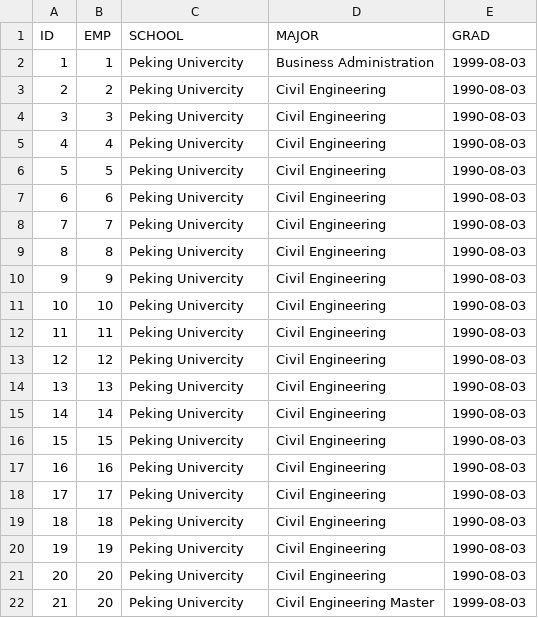
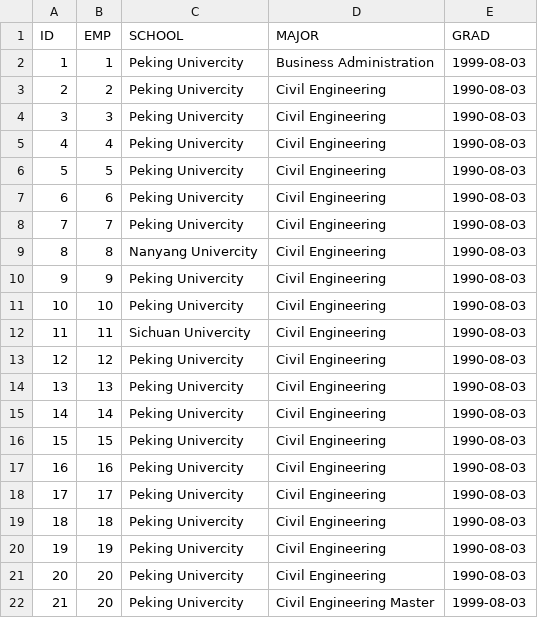
Before and after one commit to lizhiling/as1, a CSV file: WebContent/data/EDU-EDU.csv, drawn as a sheet.

```diff
--- a/WebContent/data/EDU-EDU.csv
+++ b/WebContent/data/EDU-EDU.csv
@@ -8,6 +8,6 @@ ID,EMP,SCHOOL,MAJOR,GRAD
 7,7,Peking Univercity,Civil Engineering,1990-08-03
-8,8,Peking Univercity,Civil Engineering,1990-08-03
+8,8,Nanyang Univercity,Civil Engineering,1990-08-03
 9,9,Peking Univercity,Civil Engineering,1990-08-03
 10,10,Peking Univercity,Civil Engineering,1990-08-03
-11,11,Peking Univercity,Civil Engineering,1990-08-03
+11,11,Sichuan Univercity,Civil Engineering,1990-08-03
 12,12,Peking Univercity,Civil Engineering,1990-08-03
```
Also changed, not shown: WebContent/data/COLS-COLS.csv, 7 other files.
